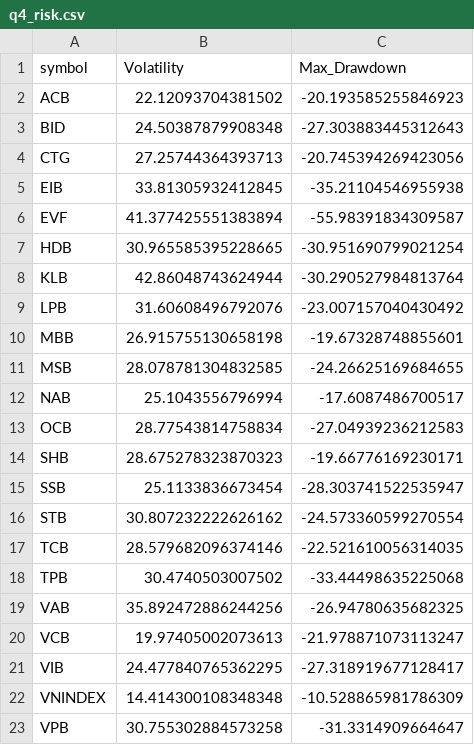
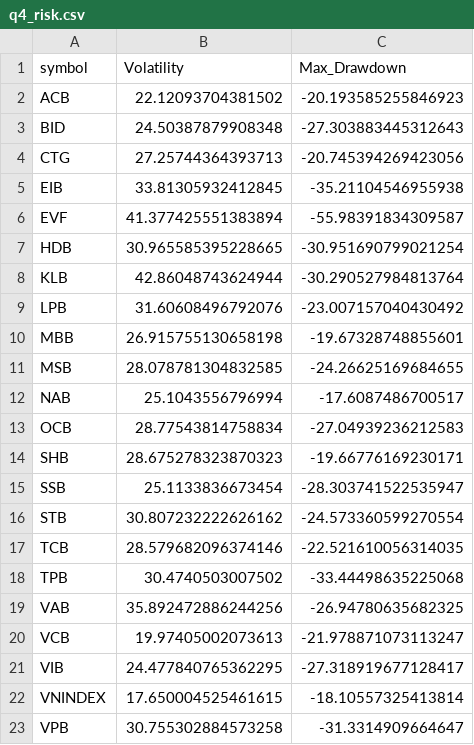
Before and after one commit to lnphong57/vn-stock-market, a CSV file: notebooks/q4_risk.csv, drawn as a sheet.

```diff
--- a/notebooks/q4_risk.csv
+++ b/notebooks/q4_risk.csv
@@ -21,3 +21,3 @@ VCB,19.97405002073613,-21.978871073113247
 VIB,24.477840765362295,-27.318919677128417
-VNINDEX,14.414300108348348,-10.528865981786309
+VNINDEX,17.650004525461615,-18.10557325413814
 VPB,30.755302884573258,-31.3314909664647
```
Also changed, not shown: notebooks/q1_growth.csv, notebooks/q2_result.csv, 7 other files.
